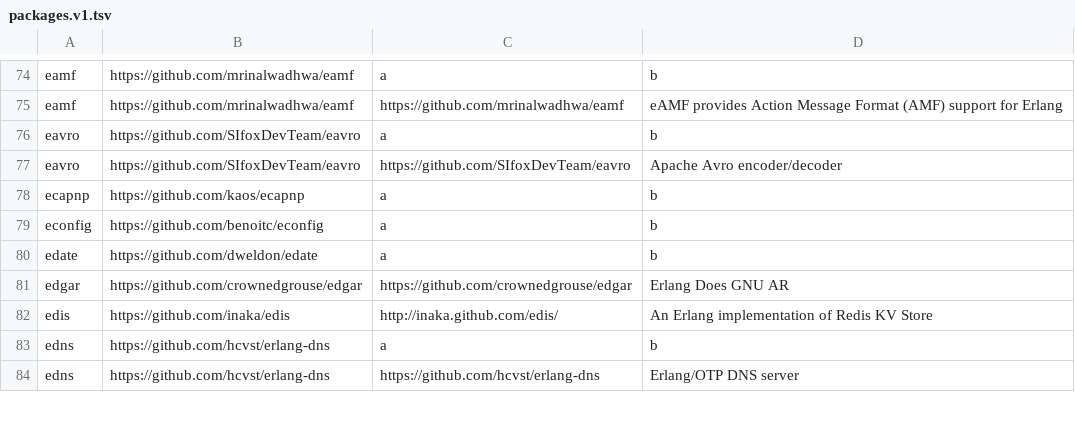
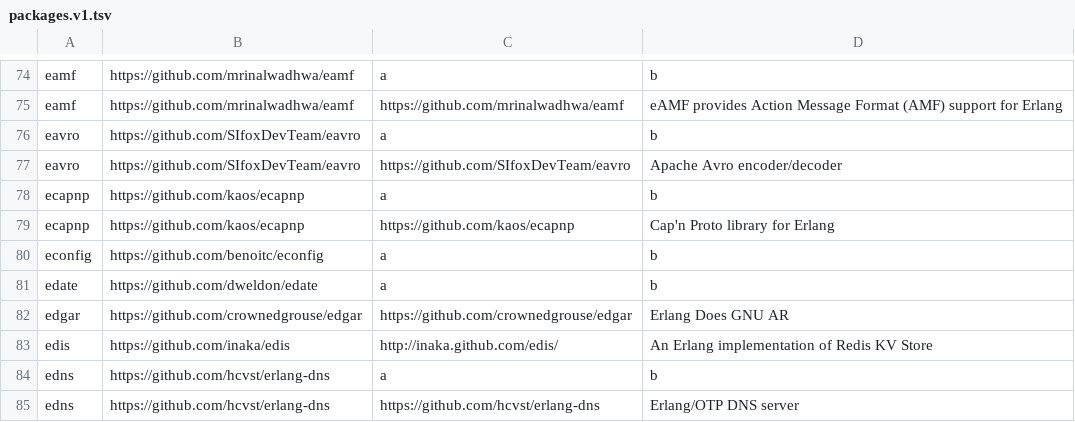
Before and after one commit to ninenines/erlang.mk, a TSV file: packages.v1.tsv, drawn as a sheet; only a part is shown, gaps mark what is left out.

```diff
--- a/packages.v1.tsv
+++ b/packages.v1.tsv
@@ -78,2 +78,3 @@ eavro	https://github.com/SIfoxDevTeam/eavro	https://github.com/SIfoxDevTeam/eavr
 ecapnp	https://github.com/kaos/ecapnp	a	b
+ecapnp	https://github.com/kaos/ecapnp	https://github.com/kaos/ecapnp	Cap'n Proto library for Erlang
 econfig	https://github.com/benoitc/econfig	a	b
```
Also changed, not shown: packages.v2.tsv, 1 other file.
